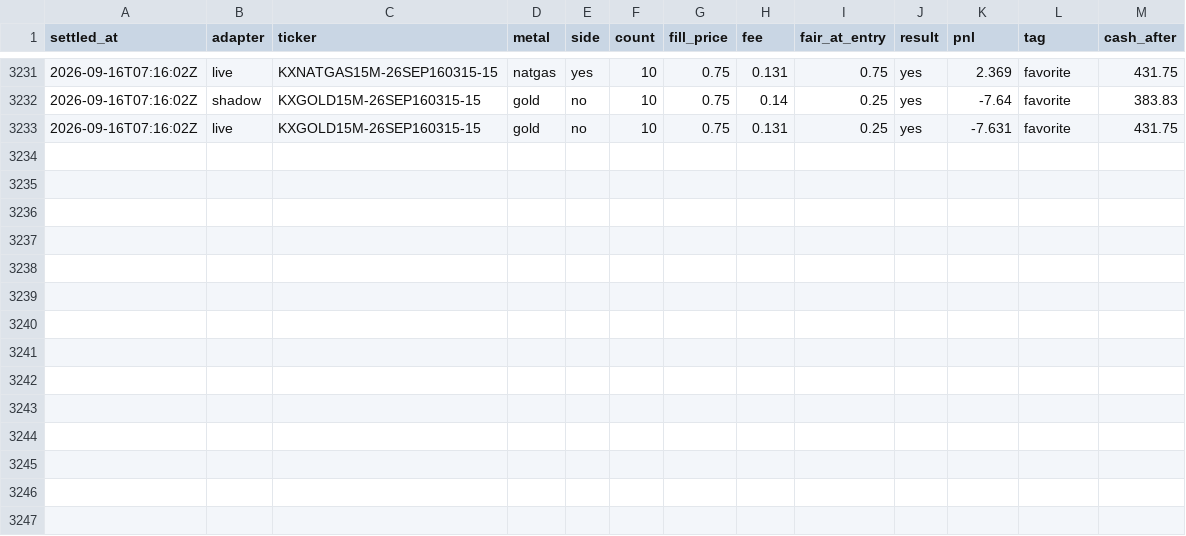
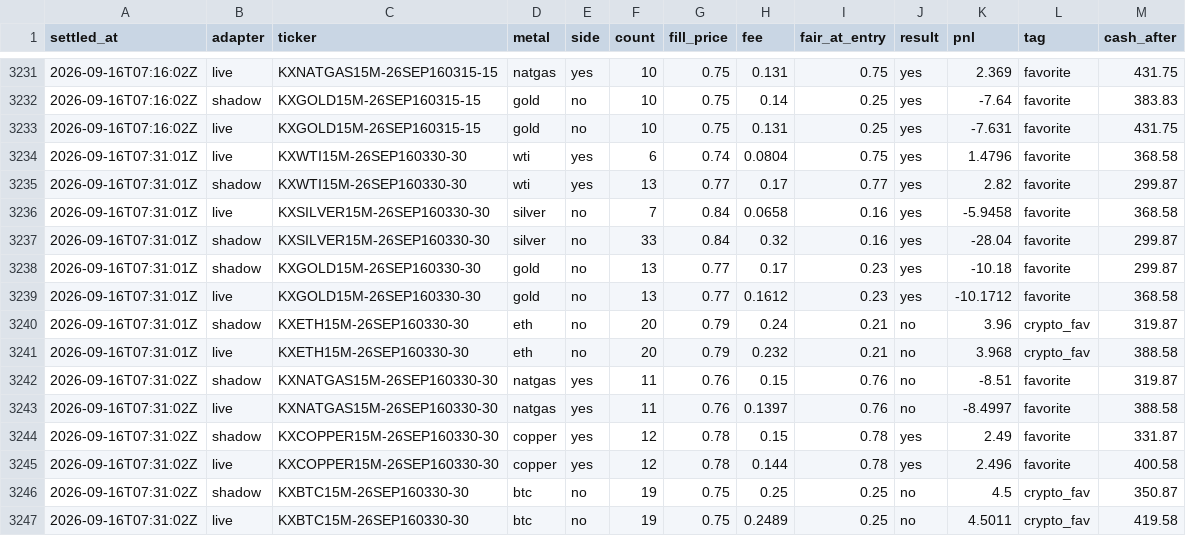
Before and after one commit to vinilpolepalli/quantfirm, a CSV file: state/kalshi_paper_trades.csv, drawn as a sheet; only a part is shown, gaps mark what is left out; the diff names each change by its address in the sheet, - before the commit and + after, or states it on an @@ line.

```diff
--- a/state/kalshi_paper_trades.csv
+++ b/state/kalshi_paper_trades.csv
+row 3234: 2026-09-16T07:31:01Z | live | KXWTI15M-26SEP160330-30 | wti | yes | 6 | 0.74 | 0.0804 | 0.75 | yes | 1.4796 | favorite | 368.58
+row 3235: 2026-09-16T07:31:01Z | shadow | KXWTI15M-26SEP160330-30 | wti | yes | 13 | 0.77 | 0.17 | 0.77 | yes | 2.82 | favorite | 299.87
+row 3236: 2026-09-16T07:31:01Z | live | KXSILVER15M-26SEP160330-30 | silver | no | 7 | 0.84 | 0.0658 | 0.16 | yes | -5.9458 | favorite | 368.58
+row 3237: 2026-09-16T07:31:01Z | shadow | KXSILVER15M-26SEP160330-30 | silver | no | 33 | 0.84 | 0.32 | 0.16 | yes | -28.04 | favorite | 299.87
+row 3238: 2026-09-16T07:31:01Z | shadow | KXGOLD15M-26SEP160330-30 | gold | no | 13 | 0.77 | 0.17 | 0.23 | yes | -10.18 | favorite | 299.87
+row 3239: 2026-09-16T07:31:01Z | live | KXGOLD15M-26SEP160330-30 | gold | no | 13 | 0.77 | 0.1612 | 0.23 | yes | -10.1712 | favorite | 368.58
+row 3240: 2026-09-16T07:31:01Z | shadow | KXETH15M-26SEP160330-30 | eth | no | 20 | 0.79 | 0.24 | 0.21 | no | 3.96 | crypto_fav | 319.87
+row 3241: 2026-09-16T07:31:01Z | live | KXETH15M-26SEP160330-30 | eth | no | 20 | 0.79 | 0.232 | 0.21 | no | 3.968 | crypto_fav | 388.58
+row 3242: 2026-09-16T07:31:02Z | shadow | KXNATGAS15M-26SEP160330-30 | natgas | yes | 11 | 0.76 | 0.15 | 0.76 | no | -8.51 | favorite | 319.87
+row 3243: 2026-09-16T07:31:02Z | live | KXNATGAS15M-26SEP160330-30 | natgas | yes | 11 | 0.76 | 0.1397 | 0.76 | no | -8.4997 | favorite | 388.58
+row 3244: 2026-09-16T07:31:02Z | shadow | KXCOPPER15M-26SEP160330-30 | copper | yes | 12 | 0.78 | 0.15 | 0.78 | yes | 2.49 | favorite | 331.87
+row 3245: 2026-09-16T07:31:02Z | live | KXCOPPER15M-26SEP160330-30 | copper | yes | 12 | 0.78 | 0.144 | 0.78 | yes | 2.496 | favorite | 400.58
+row 3246: 2026-09-16T07:31:02Z | shadow | KXBTC15M-26SEP160330-30 | btc | no | 19 | 0.75 | 0.25 | 0.25 | no | 4.5 | crypto_fav | 350.87
+row 3247: 2026-09-16T07:31:02Z | live | KXBTC15M-26SEP160330-30 | btc | no | 19 | 0.75 | 0.2489 | 0.25 | no | 4.5011 | crypto_fav | 419.58
```
Also changed, not shown: 3 other files.
